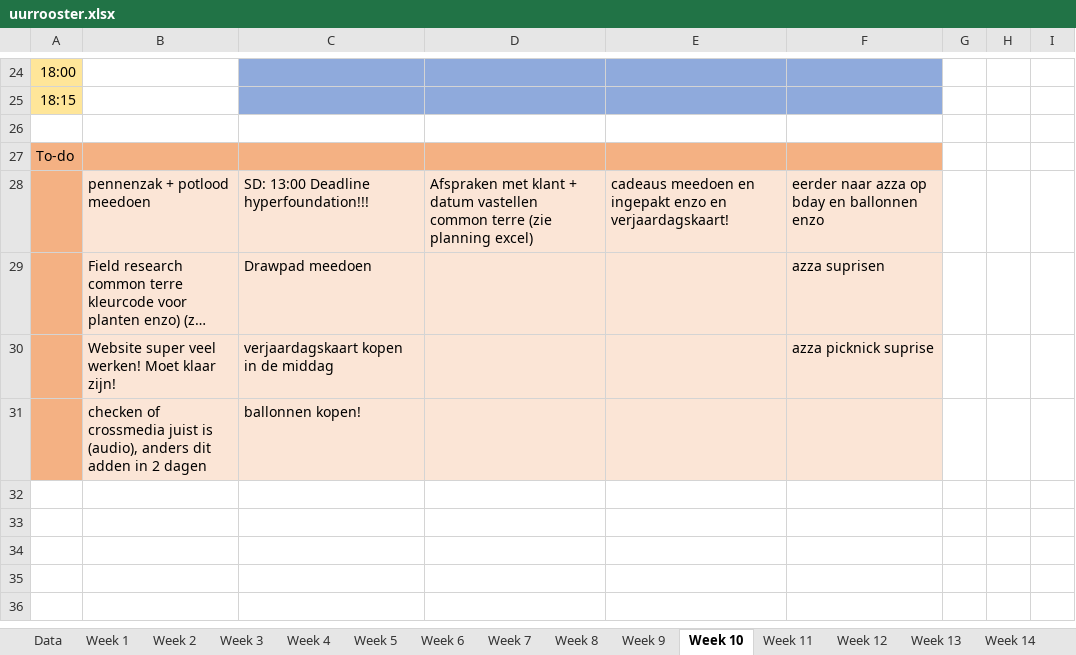
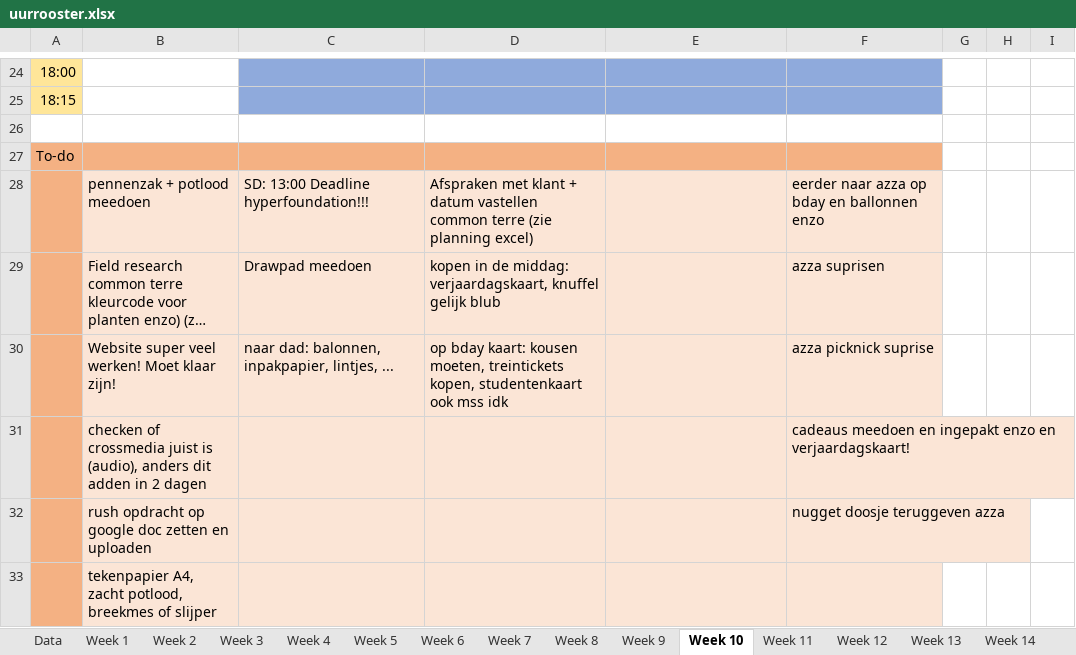
Before and after one commit to ninjahisser/LUCA-2, an Excel workbook: uurrooster.xlsx, sheet Week 10, drawn as a sheet; only a part is shown, gaps mark what is left out; long unchanged cells end in …; values as stored, in another font and other column widths than the file's, no borders; conditional formats not drawn; removed rows and columns are numbered as before the commit, all else as after; the diff names each change by its address in the sheet, - before the commit and + after, or states it on an @@ line.

```diff
--- a/uurrooster.xlsx (sheet Week 10)
+++ b/uurrooster.xlsx (sheet Week 10)
-E28: cadeaus meedoen en ingepakt enzo en verjaardagskaart!
+E28: (empty)
-D29: (empty)
+D29: kopen in de middag: verjaardagskaart, knuffel gelijk blub
-C30: verjaardagskaart kopen in de middag
+C30: naar dad: balonnen, inpakpapier, lintjes, ...
-D30: (empty)
+D30: op bday kaart: kousen moeten, treintickets kopen, studentenkaart ook mss idk
-row 31:  | checken of crossmedia juist is (audio), anders dit adden in 2 dagen | ballonnen kopen!
+row 31:  | checken of crossmedia juist is (audio), anders dit adden in 2 dagen |  |  |  | cadeaus meedoen en ingepakt enzo en verjaardagskaart!
+row 32:  | rush opdracht op google doc zetten en uploaden |  |  |  | nugget doosje teruggeven azza
+row 33:  | tekenpapier A4, zacht potlood, breekmes of slijper
```
Also changed, not shown: sheet Week 9, 10 other files.
